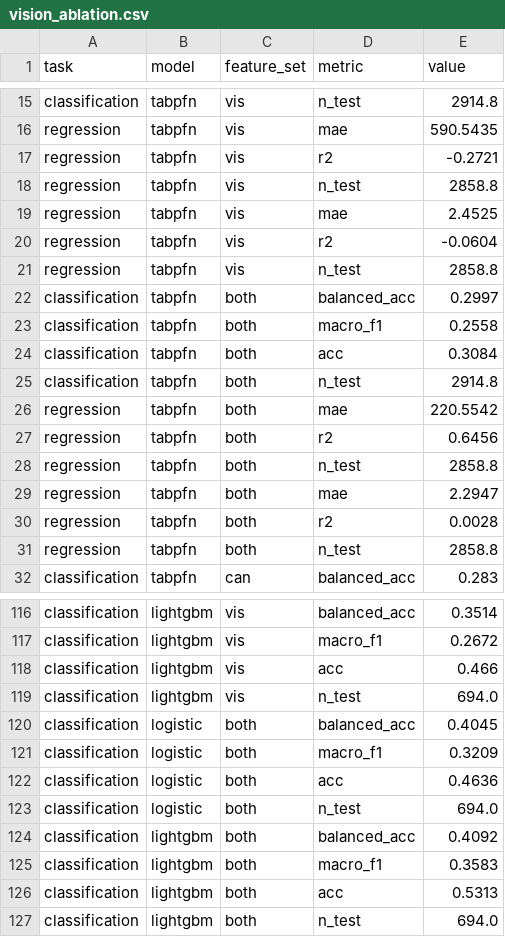
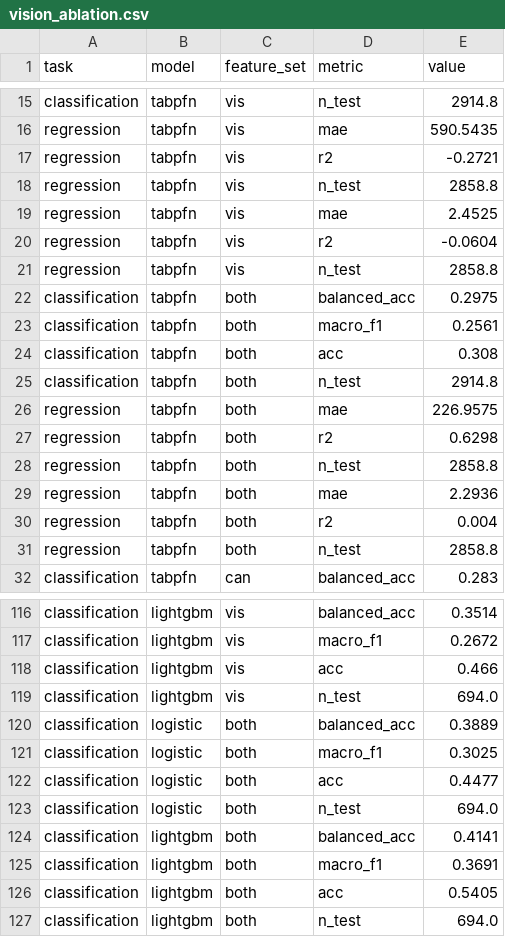
Before and after one commit to gabrielhae/adas-to-tabpfn-2026-hackathon, a CSV file: results/vision_ablation.csv, drawn as a sheet; only a part is shown, gaps mark what is left out; the diff covers the shown part only.

```diff
--- a/results/vision_ablation.csv
+++ b/results/vision_ablation.csv
@@ -21,11 +21,11 @@ regression,tabpfn,vis,r2,-0.0604
 regression,tabpfn,vis,n_test,2858.8
-classification,tabpfn,both,balanced_acc,0.2997
-classification,tabpfn,both,macro_f1,0.2558
-classification,tabpfn,both,acc,0.3084
+classification,tabpfn,both,balanced_acc,0.2975
+classification,tabpfn,both,macro_f1,0.2561
+classification,tabpfn,both,acc,0.308
 classification,tabpfn,both,n_test,2914.8
-regression,tabpfn,both,mae,220.5542
-regression,tabpfn,both,r2,0.6456
+regression,tabpfn,both,mae,226.9575
+regression,tabpfn,both,r2,0.6298
 regression,tabpfn,both,n_test,2858.8
-regression,tabpfn,both,mae,2.2947
-regression,tabpfn,both,r2,0.0028
+regression,tabpfn,both,mae,2.2936
+regression,tabpfn,both,r2,0.004
 regression,tabpfn,both,n_test,2858.8
@@ -119,9 +119,9 @@ classification,lightgbm,vis,acc,0.466
 classification,lightgbm,vis,n_test,694.0
-classification,logistic,both,balanced_acc,0.4045
-classification,logistic,both,macro_f1,0.3209
-classification,logistic,both,acc,0.4636
+classification,logistic,both,balanced_acc,0.3889
+classification,logistic,both,macro_f1,0.3025
+classification,logistic,both,acc,0.4477
 classification,logistic,both,n_test,694.0
-classification,lightgbm,both,balanced_acc,0.4092
-classification,lightgbm,both,macro_f1,0.3583
-classification,lightgbm,both,acc,0.5313
+classification,lightgbm,both,balanced_acc,0.4141
+classification,lightgbm,both,macro_f1,0.3691
+classification,lightgbm,both,acc,0.5405
 classification,lightgbm,both,n_test,694.0
```
Also changed, not shown: 17 edited cells elsewhere in this file, results/vision_by_lead.csv, results/vision_results.csv, 5 other files.
